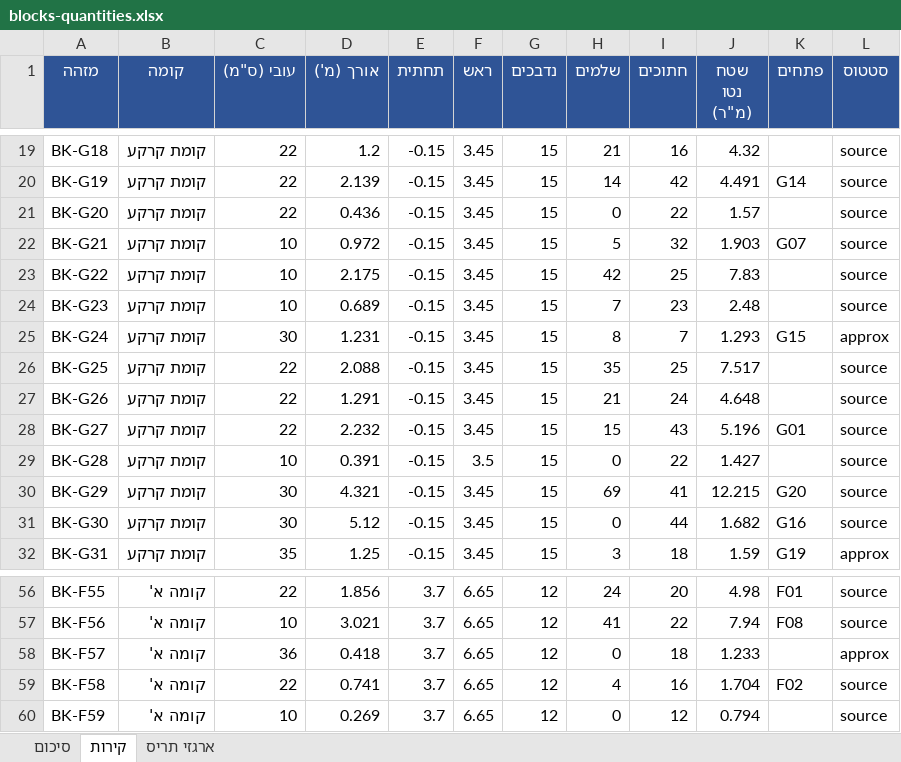
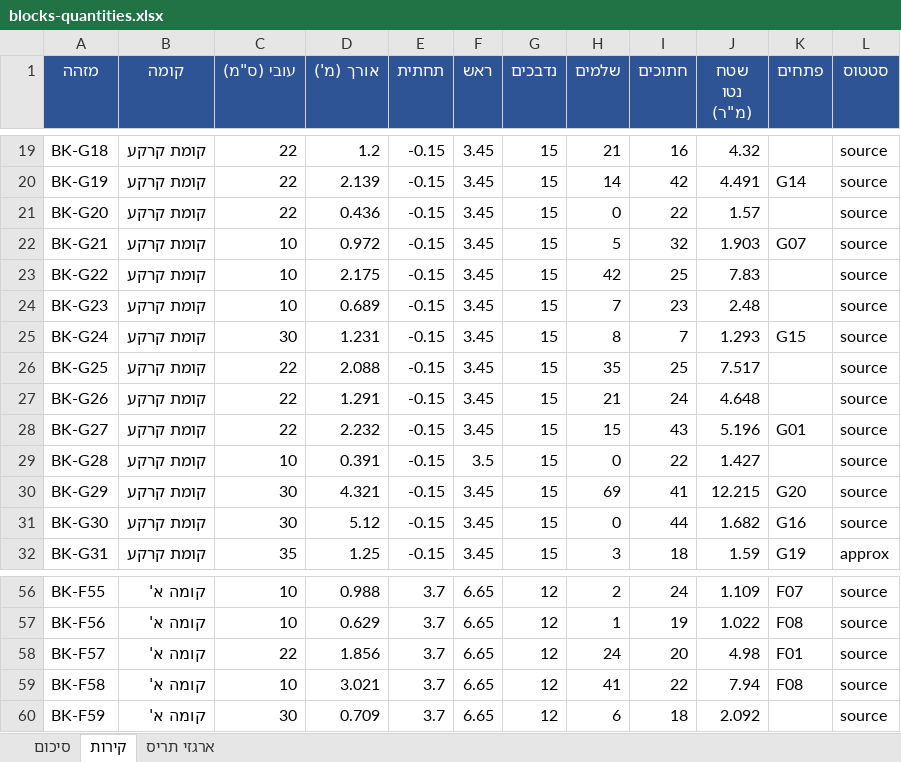
Before and after one commit to 123avihai-collab/House-3d, an Excel workbook: docs/quantities/blocks-quantities.xlsx, sheet קירות, drawn as a sheet; only a part is shown, gaps mark what is left out; values as stored, in another font and other column widths than the file's, no borders; the diff covers the shown part only; the diff names each change by its address in the sheet, - before the commit and + after, or states it on an @@ line.

```diff
--- a/docs/quantities/blocks-quantities.xlsx (sheet קירות)
+++ b/docs/quantities/blocks-quantities.xlsx (sheet קירות)
-L25 (סטטוס): approx
+L25 (סטטוס): source
-C56 (עובי (ס"מ)): 22
+C56 (עובי (ס"מ)): 10
-D56 (אורך (מ')): 1.856
+D56 (אורך (מ')): 0.988
-H56 (שלמים): 24
+H56 (שלמים): 2
-I56 (חתוכים): 20
+I56 (חתוכים): 24
-J56 (שטח נטו (מ"ר)): 4.98
+J56 (שטח נטו (מ"ר)): 1.109
-K56 (פתחים): F01
+K56 (פתחים): F07
-D57 (אורך (מ')): 3.021
+D57 (אורך (מ')): 0.629
-H57 (שלמים): 41
+H57 (שלמים): 1
-I57 (חתוכים): 22
+I57 (חתוכים): 19
-J57 (שטח נטו (מ"ר)): 7.94
+J57 (שטח נטו (מ"ר)): 1.022
-C58 (עובי (ס"מ)): 36
+C58 (עובי (ס"מ)): 22
-D58 (אורך (מ')): 0.418
+D58 (אורך (מ')): 1.856
-H58 (שלמים): 0
+H58 (שלמים): 24
-I58 (חתוכים): 18
+I58 (חתוכים): 20
-J58 (שטח נטו (מ"ר)): 1.233
+J58 (שטח נטו (מ"ר)): 4.98
-K58 (פתחים): (empty)
+K58 (פתחים): F01
-L58 (סטטוס): approx
+L58 (סטטוס): source
-C59 (עובי (ס"מ)): 22
+C59 (עובי (ס"מ)): 10
-D59 (אורך (מ')): 0.741
+D59 (אורך (מ')): 3.021
-H59 (שלמים): 4
+H59 (שלמים): 41
-I59 (חתוכים): 16
+I59 (חתוכים): 22
-J59 (שטח נטו (מ"ר)): 1.704
+J59 (שטח נטו (מ"ר)): 7.94
-K59 (פתחים): F02
+K59 (פתחים): F08
-C60 (עובי (ס"מ)): 10
+C60 (עובי (ס"מ)): 30
-D60 (אורך (מ')): 0.269
+D60 (אורך (מ')): 0.709
-H60 (שלמים): 0
+H60 (שלמים): 6
-I60 (חתוכים): 12
+I60 (חתוכים): 18
-J60 (שטח נטו (מ"ר)): 0.794
+J60 (שטח נטו (מ"ר)): 2.092
```
Also changed, not shown: 16 added rows and 64 edited cells elsewhere in this sheet, sheet סיכום, 7 other files.
